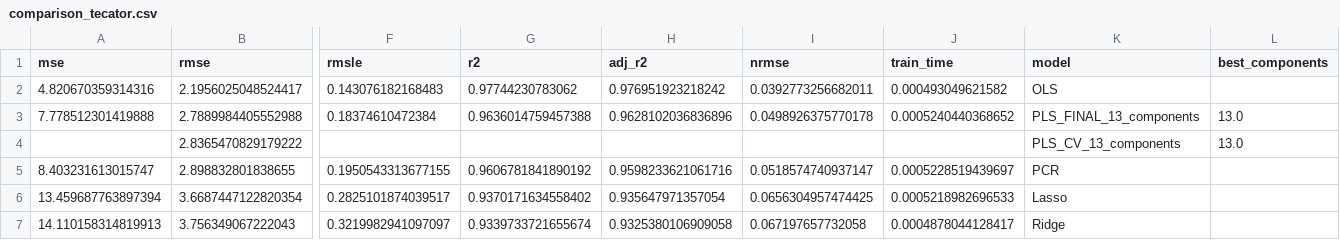
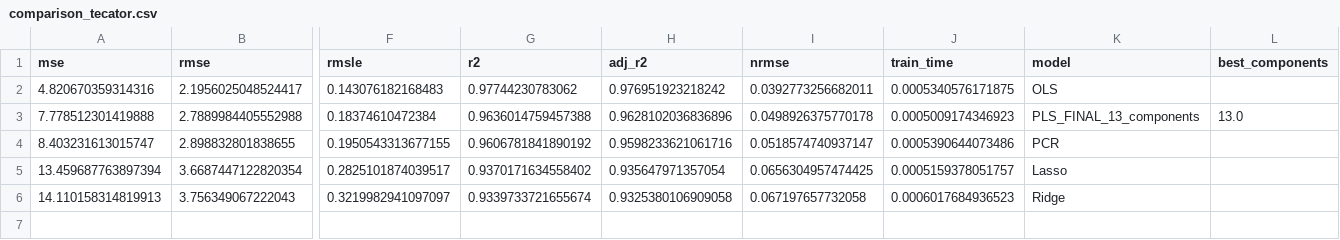
Before and after one commit to andresysturiz/TFM, a CSV file: results/tecator/csv/comparison_tecator.csv, drawn as a sheet; only a part is shown, gaps mark what is left out; removed rows and columns are numbered as before the commit, all else as after; rows hold the shown columns only; the diff names each change by its address in the sheet, - before the commit and + after, or states it on an @@ line.

```diff
--- a/results/tecator/csv/comparison_tecator.csv
+++ b/results/tecator/csv/comparison_tecator.csv
-J2 (train_time): 0.000493049621582
+J2 (train_time): 0.0005340576171875
-J3 (train_time): 0.0005240440368652
+J3 (train_time): 0.0005009174346923
-row 4:  | 2.8365470829179222 |  |  |  |  |  | PLS_CV_13_components | 13.0
-J4 (train_time): 0.0005228519439697
+J4 (train_time): 0.0005390644073486
-J5 (train_time): 0.0005218982696533
+J5 (train_time): 0.0005159378051757
-J6 (train_time): 0.0004878044128417
+J6 (train_time): 0.0006017684936523
```
Also changed, not shown: results/gasoline/csv/classical_results_gasoline.csv, results/gasoline/csv/comparison_gasoline.csv, 38 other files.
